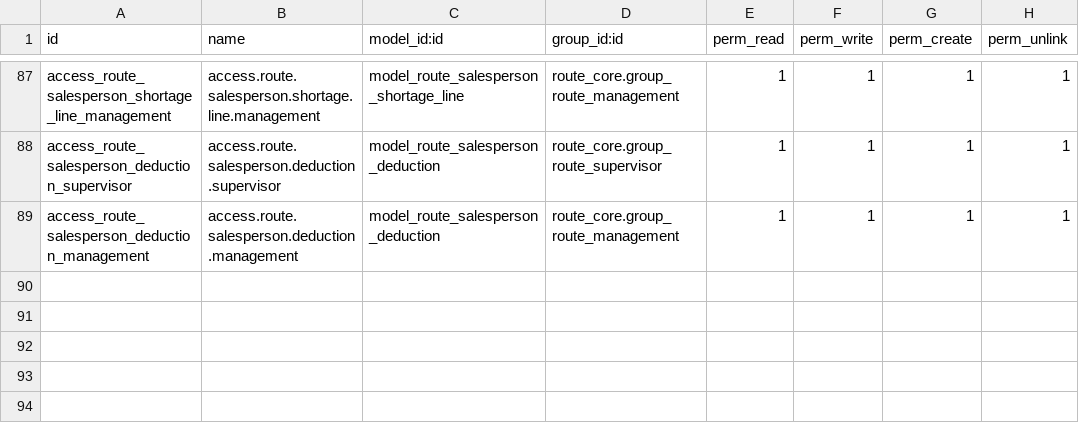
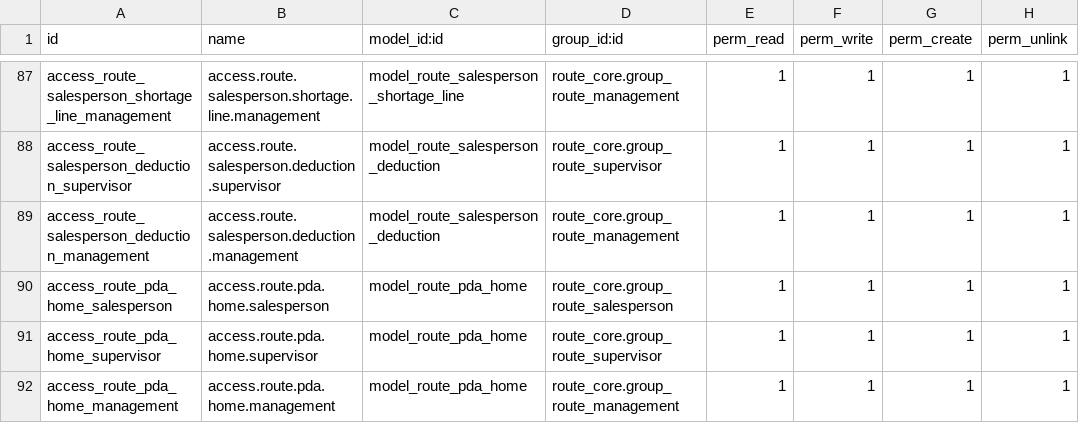
Before and after one commit to yfayed2006/Turkish-Elit, a CSV file: addons/route_core/security/ir.model.access.csv, drawn as a sheet; only a part is shown, gaps mark what is left out; the diff names each change by its address in the sheet, - before the commit and + after, or states it on an @@ line.

Commit message:
Update ir.model.access.csv

```diff
--- a/addons/route_core/security/ir.model.access.csv
+++ b/addons/route_core/security/ir.model.access.csv
+row 90: access_route_pda_home_salesperson | access.route.pda.home.salesperson | model_route_pda_home | route_core.group_route_salesperson | 1 | 1 | 1 | 1
+row 91: access_route_pda_home_supervisor | access.route.pda.home.supervisor | model_route_pda_home | route_core.group_route_supervisor | 1 | 1 | 1 | 1
+row 92: access_route_pda_home_management | access.route.pda.home.management | model_route_pda_home | route_core.group_route_management | 1 | 1 | 1 | 1
```
